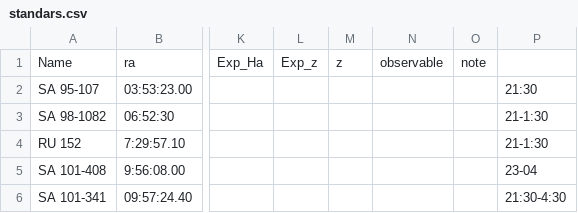
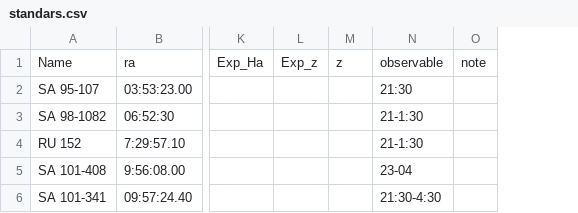
Before and after one commit to jhartke/LaSillaRepo2020, a CSV file: targets/standars.csv, drawn as a sheet; only a part is shown, gaps mark what is left out; the diff names each change by its address in the sheet, - before the commit and + after, or states it on an @@ line.

Commit message:
Update standars.csv

```diff
--- a/targets/standars.csv
+++ b/targets/standars.csv
-column P, rows 2-6: 21:30 | 21-1:30 | 21-1:30 | 23-04 | 21:30-4:30
-N2: (empty)
+N2: 21:30
-N3:N4: (empty)
+N3:N4: 21-1:30
-N5: (empty)
+N5: 23-04
-N6: (empty)
+N6: 21:30-4:30
```
